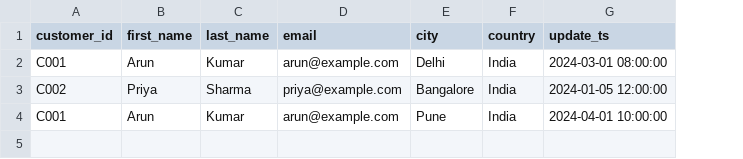
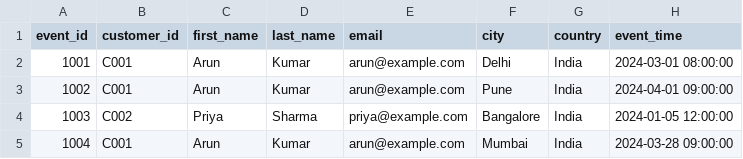
Before and after one commit to bhuvan20babu/ecommerce-data-platform, a CSV file: data/raw_customers.csv, drawn as a sheet; addresses are those after the commit; the diff names each change by its address in the sheet, - before the commit and + after, or states it on an @@ line.

```diff
--- a/data/raw_customers.csv
+++ b/data/raw_customers.csv
+column A (event_id), row 2: 1001; rows 4-5: 1003 | 1004
-H1: update_ts
+H1: event_time
+row 3: 1002 | C001 | Arun | Kumar | arun@example.com | Pune | India | 2024-04-01 09:00:00
-F5 (city): Pune
+F5 (city): Mumbai
-H5 (event_time): 2024-04-01 10:00:00
+H5 (event_time): 2024-03-28 09:00:00
```
Also changed, not shown: 16 other files.
